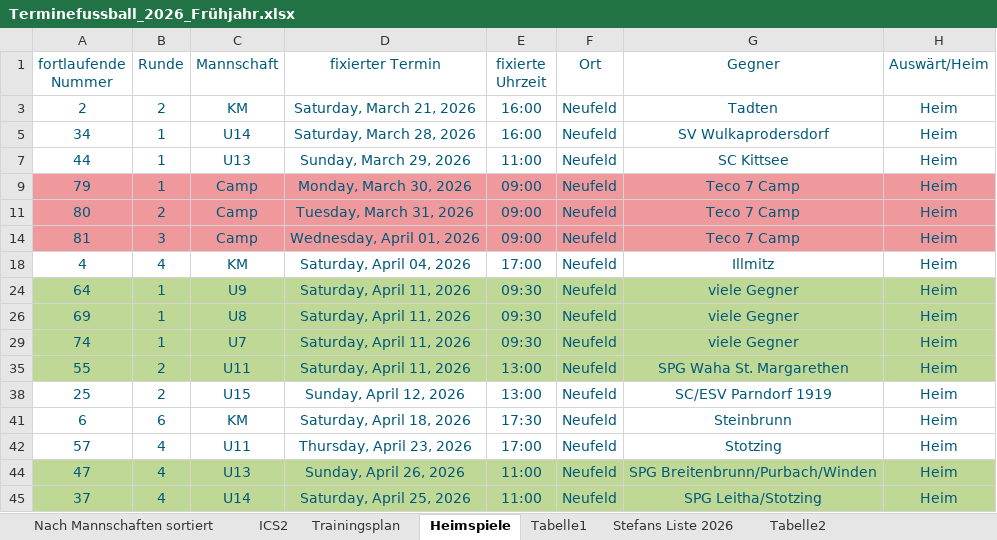
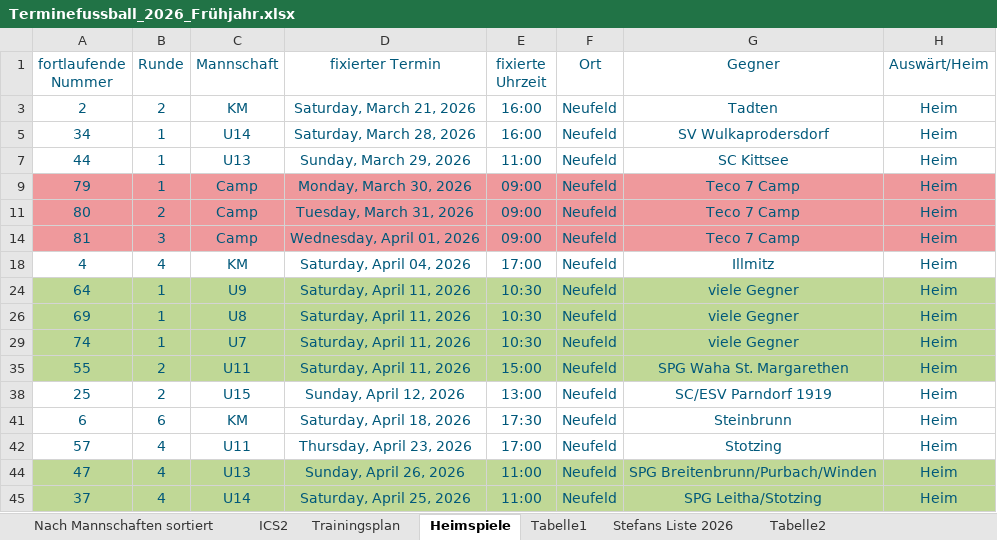
Before and after one commit to dtb-asv/asv-neufeld, an Excel workbook: Terminefussball_2026_Frühjahr.xlsx, sheet Heimspiele, drawn as a sheet; only a part is shown; values as stored, in another font and other column widths than the file's, no borders; the diff names each change by its address in the sheet, - before the commit and + after, or states it on an @@ line.

```diff
--- a/Terminefussball_2026_Frühjahr.xlsx (sheet Heimspiele)
+++ b/Terminefussball_2026_Frühjahr.xlsx (sheet Heimspiele)
-E24 (fixierte Uhrzeit): 09:30
+E24 (fixierte Uhrzeit): 10:30
-E26 (fixierte Uhrzeit): 09:30
+E26 (fixierte Uhrzeit): 10:30
-E29 (fixierte Uhrzeit): 09:30
+E29 (fixierte Uhrzeit): 10:30
-E35 (fixierte Uhrzeit): 13:00
+E35 (fixierte Uhrzeit): 15:00
```
Also changed, not shown: sheet ICS2, sheet Nach Mannschaften sortiert, sheet Stefans Liste 2026, 6 other files.
